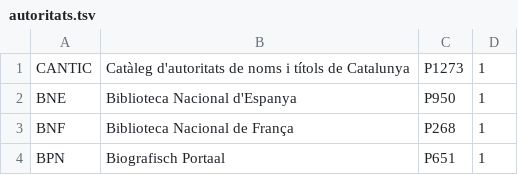
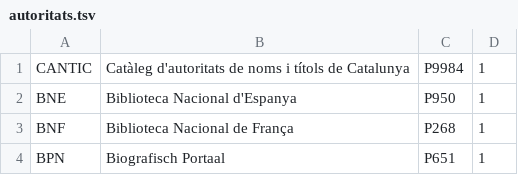
Before and after one commit to toniher/wikidata-pylisting, a TSV file: conf/autoritats.tsv, drawn as a sheet; only a part is shown.

Commit message:
change cantic

```diff
--- a/conf/autoritats.tsv
+++ b/conf/autoritats.tsv
@@ -1,2 +1,2 @@
-CANTIC	Catàleg d'autoritats de noms i títols de Catalunya	P1273	1
+CANTIC	Catàleg d'autoritats de noms i títols de Catalunya	P9984	1
 BNE	Biblioteca Nacional d'Espanya	P950	1
```
